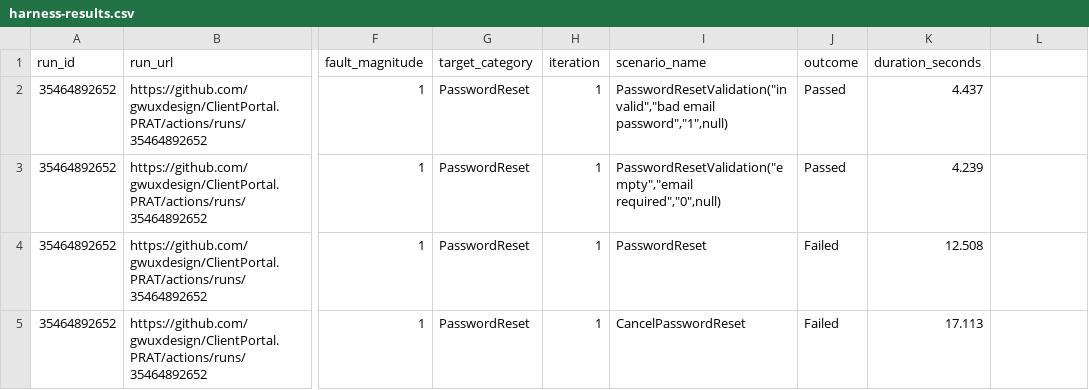
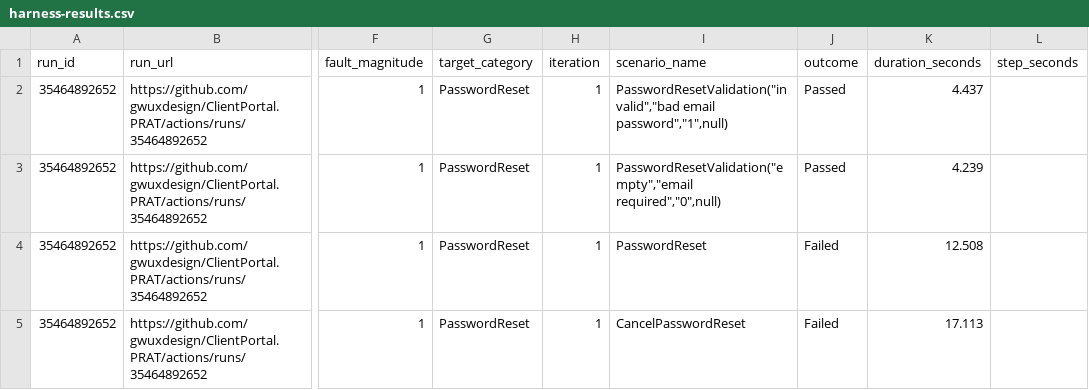
Before and after one commit to gwuxdesign/ClientPortal.PRAT, a CSV file: data/harness-results.csv, drawn as a sheet; only a part is shown, gaps mark what is left out; the diff names each change by its address in the sheet, - before the commit and + after, or states it on an @@ line.

Commit message:
Capture per-step timings; accept a list of magnitudes per run

```diff
--- a/data/harness-results.csv
+++ b/data/harness-results.csv
-L1: (empty)
+L1: step_seconds
```
Also changed, not shown: 2 other files.
